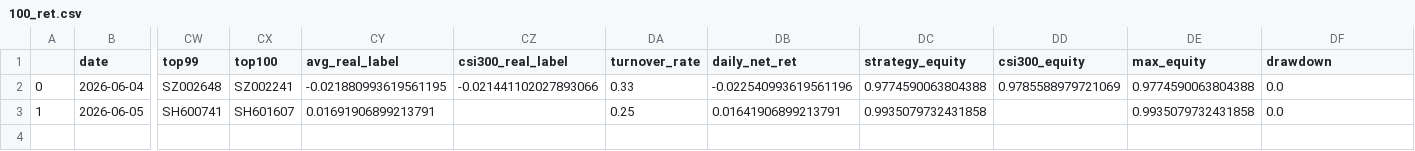
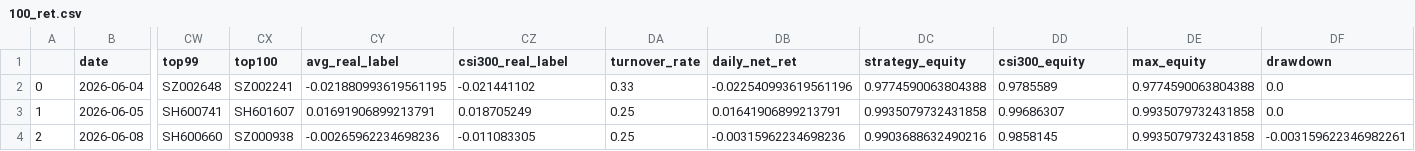
Before and after one commit to oybsu/qlibAssistant, a CSV file: backtest_csv/100_ret.csv, drawn as a sheet; only a part is shown, gaps mark what is left out; rows hold the shown columns only; the diff names each change by its address in the sheet, - before the commit and + after, or states it on an @@ line.

```diff
--- a/backtest_csv/100_ret.csv
+++ b/backtest_csv/100_ret.csv
-CZ2 (csi300_real_label): -0.021441102027893066
+CZ2 (csi300_real_label): -0.021441102
-DD2 (csi300_equity): 0.9785588979721069
+DD2 (csi300_equity): 0.9785589
-CZ3 (csi300_real_label): (empty)
+CZ3 (csi300_real_label): 0.018705249
-DD3 (csi300_equity): (empty)
+DD3 (csi300_equity): 0.99686307
+row 4: 2 | 2026-06-08 | SH600660 | SZ000938 | -0.00265962234698236 | -0.011083305 | 0.25 | -0.00315962234698236 | 0.9903688632490216 | 0.9858145 | 0.9935079732431858 | -0.003159622346982261
```
Also changed, not shown: backtest_csv/100_filter_ret.csv, backtest_csv/50_filter_ret.csv, 11 other files.
